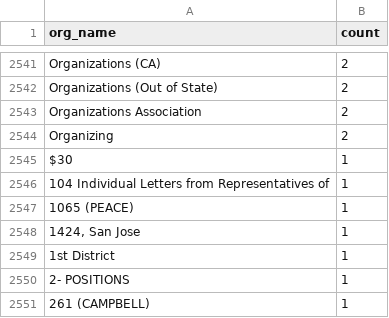
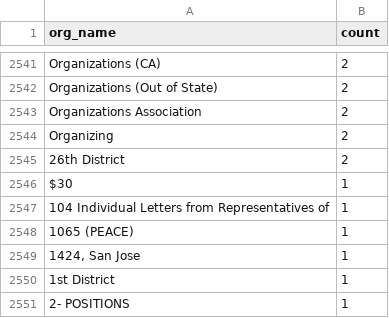
Before and after one commit to Nall-Group/california-groups-disambiguation, a CSV file: org_name_subsets_for_cleaning/org_names_partial.csv, drawn as a sheet; only a part is shown, gaps mark what is left out; the shorter side is filled out with more unchanged rows.

```diff
--- a/org_name_subsets_for_cleaning/org_names_partial.csv
+++ b/org_name_subsets_for_cleaning/org_names_partial.csv
@@ -2544,2 +2544,3 @@ Organizations Association,2
 Organizing,2
+26th District,2
 $30,1
```
Also changed, not shown: org_name_subsets_for_cleaning/org_names_that_are_actually_individuals.csv, 3 other files.
